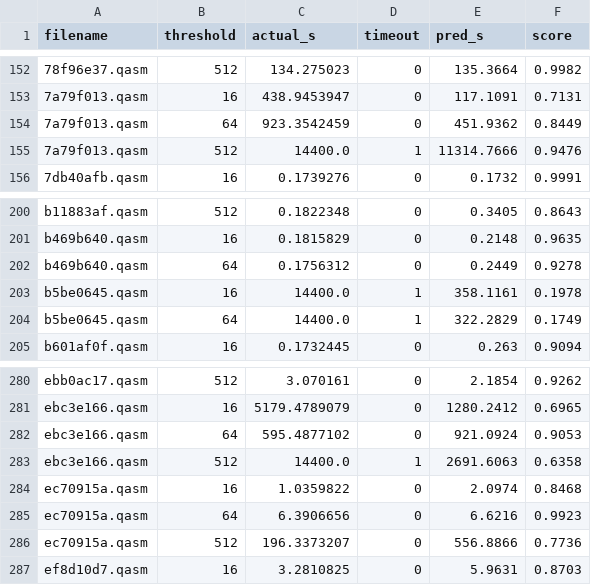
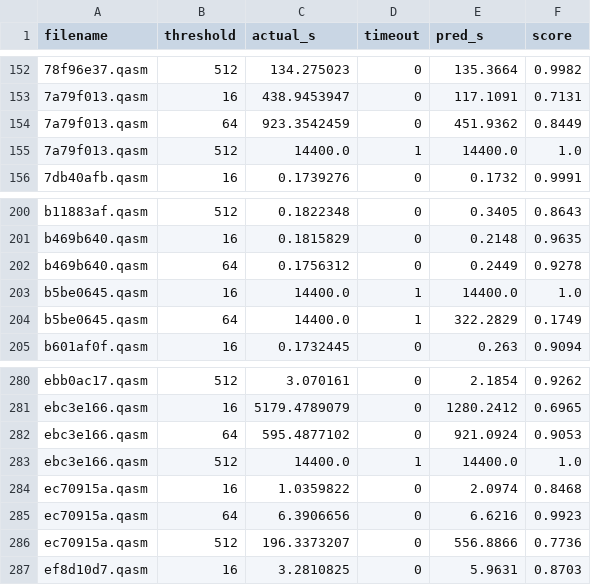
Before and after one commit to Carolinet33/Wolfpack, a CSV file: test_predictions.csv, drawn as a sheet; only a part is shown, gaps mark what is left out.

```diff
--- a/test_predictions.csv
+++ b/test_predictions.csv
@@ -154,3 +154,3 @@ filename,threshold,actual_s,timeout,pred_s,score
 7a79f013.qasm,64,923.3542459,0,451.9362,0.8449
-7a79f013.qasm,512,14400.0,1,11314.7666,0.9476
+7a79f013.qasm,512,14400.0,1,14400.0,1.0
 7db40afb.qasm,16,0.1739276,0,0.1732,0.9991
@@ -202,3 +202,3 @@ b469b640.qasm,16,0.1815829,0,0.2148,0.9635
 b469b640.qasm,64,0.1756312,0,0.2449,0.9278
-b5be0645.qasm,16,14400.0,1,358.1161,0.1978
+b5be0645.qasm,16,14400.0,1,14400.0,1.0
 b5be0645.qasm,64,14400.0,1,322.2829,0.1749
@@ -282,3 +282,3 @@ ebc3e166.qasm,16,5179.4789079,0,1280.2412,0.6965
 ebc3e166.qasm,64,595.4877102,0,921.0924,0.9053
-ebc3e166.qasm,512,14400.0,1,2691.6063,0.6358
+ebc3e166.qasm,512,14400.0,1,14400.0,1.0
 ec70915a.qasm,16,1.0359822,0,2.0974,0.8468
```
Also changed, not shown: cv_predictions.csv, plots/test_worst_misses.csv, 17 other files.
